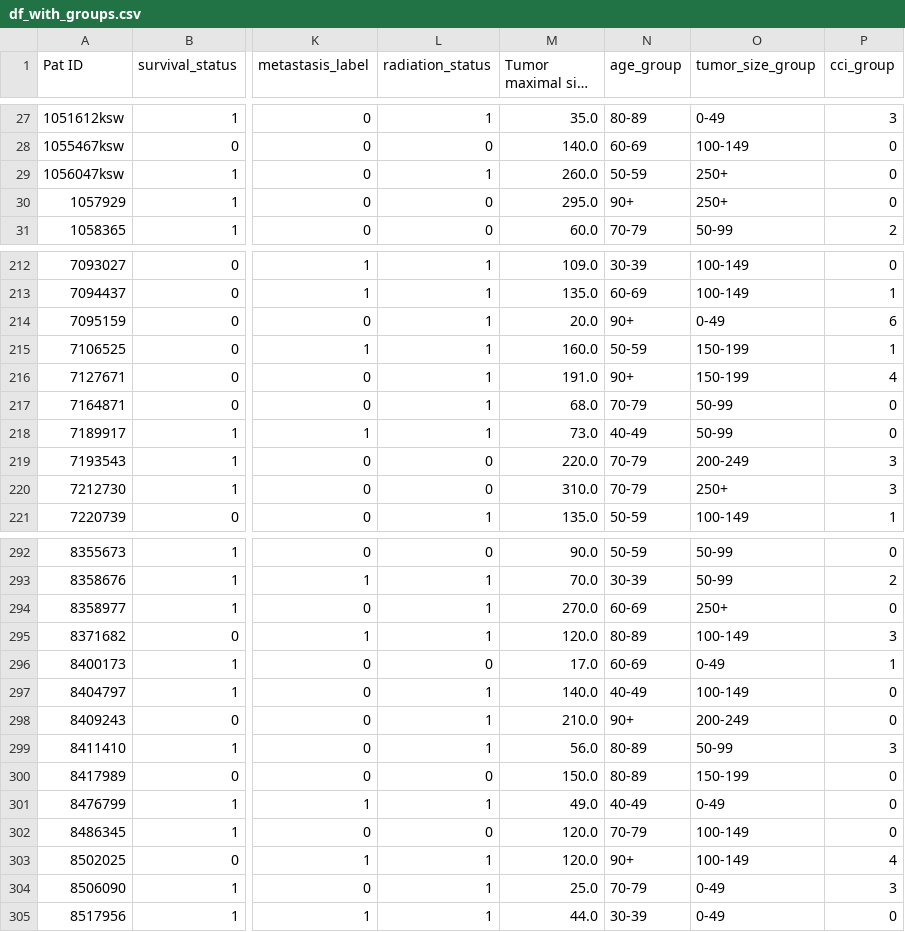
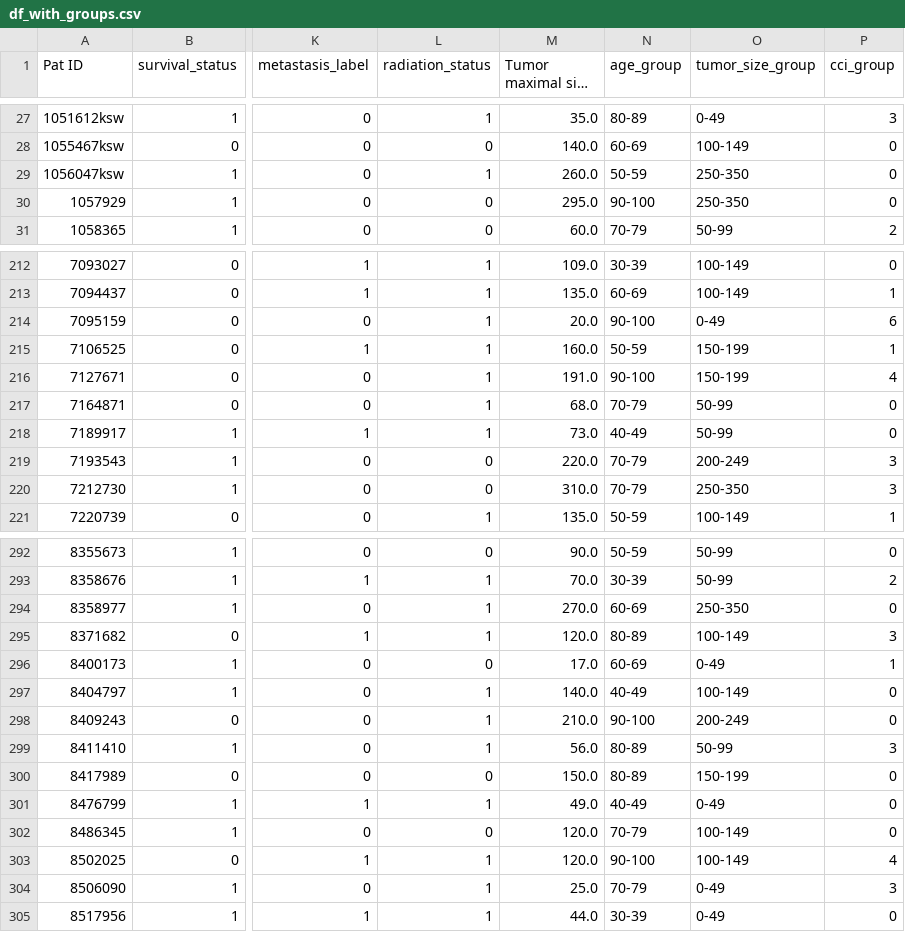
Before and after one commit to emilrib/sarcoma_treatment_thesis, a CSV file: Datasets/df_with_groups.csv, drawn as a sheet; only a part is shown, gaps mark what is left out; long unchanged cells end in …; the diff covers the shown part only; the diff names each change by its address in the sheet, - before the commit and + after, or states it on an @@ line.

```diff
--- a/Datasets/df_with_groups.csv
+++ b/Datasets/df_with_groups.csv
-O29:O30 (tumor_size_group): 250+
+O29:O30 (tumor_size_group): 250-350
-N30 (age_group): 90+
+N30 (age_group): 90-100
-N214 (age_group): 90+
+N214 (age_group): 90-100
-N216 (age_group): 90+
+N216 (age_group): 90-100
-O220 (tumor_size_group): 250+
+O220 (tumor_size_group): 250-350
-O294 (tumor_size_group): 250+
+O294 (tumor_size_group): 250-350
-N298 (age_group): 90+
+N298 (age_group): 90-100
-N303 (age_group): 90+
+N303 (age_group): 90-100
```
Also changed, not shown: 27 edited cells elsewhere in this file, Datasets/dataset_with_subgroups.csv, Datasets/df_with_merged_groups.csv, 3 other files.
